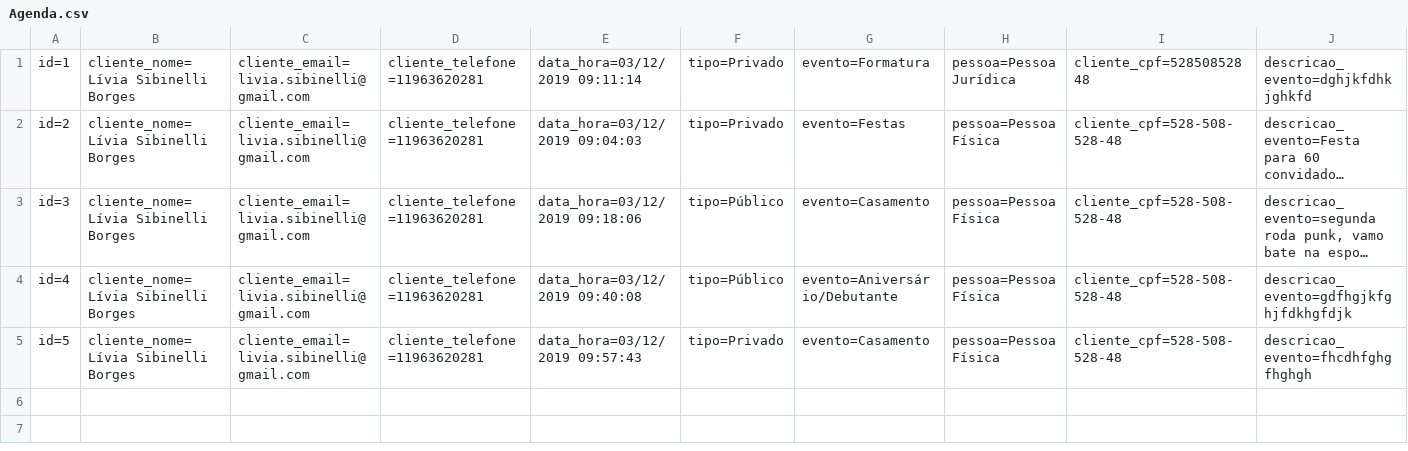
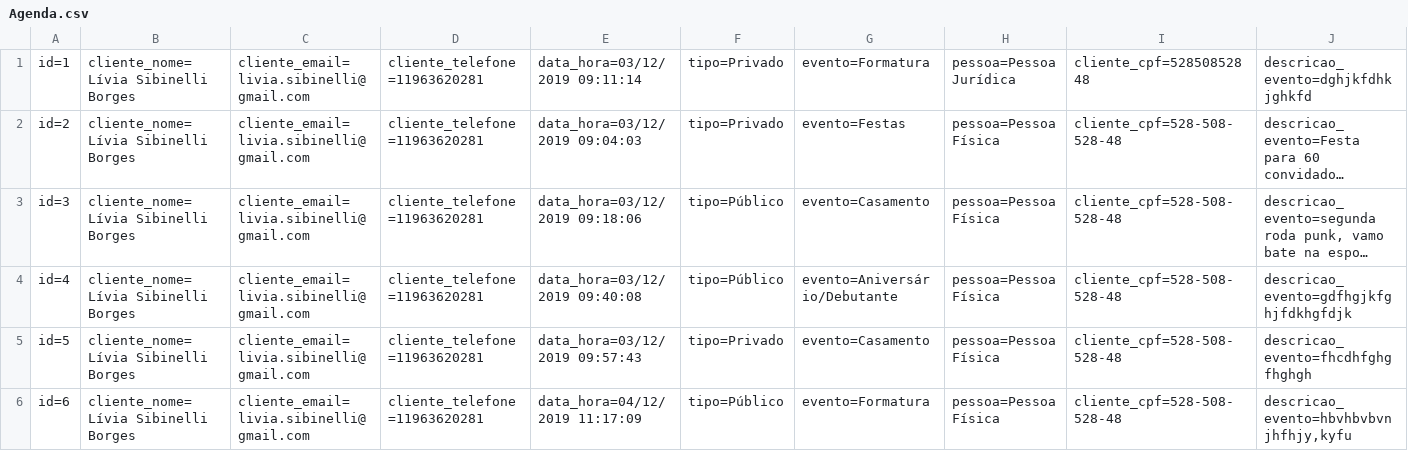
Before and after one commit to LiviaSibi/MVC, a CSV file: RoleTopMVC/Database/Agenda.csv, drawn as a sheet; only a part is shown; long unchanged cells end in …; rows hold the shown columns only; the diff names each change by its address in the sheet, - before the commit and + after, or states it on an @@ line.

```diff
--- a/RoleTopMVC/Database/Agenda.csv
+++ b/RoleTopMVC/Database/Agenda.csv
+row 6: id=6 | cliente_nome=Lívia Sibinelli Borges | cliente_email=livia.sibinelli@gmail.com | cliente_telefone=11963620281 | data_hora=04/12/2019 11:17:09 | tipo=Público | evento=Formatura | pessoa=Pessoa Física | cliente_cpf=528-508-528-48 | descricao_evento=hbvhbvbvnjhfhjy,kyfu
```
Also changed, not shown: 28 other files.
